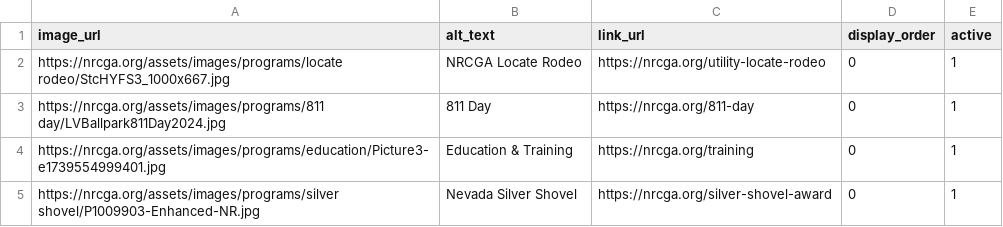
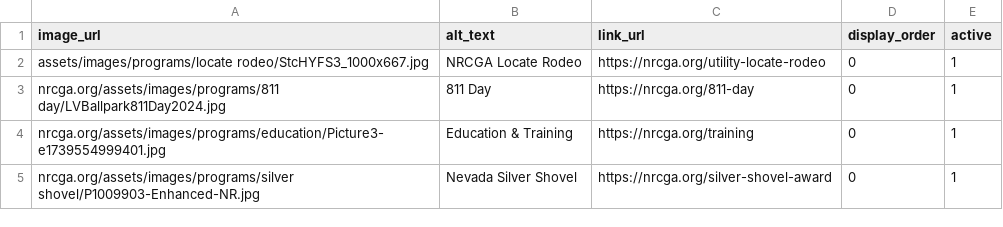
Before and after one commit to nrcgait/nrcga-website-frontend, a CSV file: data/front-page-carousel.csv, drawn as a sheet.

Commit message:
Update front-page-carousel.csv
update links to match asset locations

```diff
--- a/data/front-page-carousel.csv
+++ b/data/front-page-carousel.csv
@@ -1,5 +1,5 @@
 image_url,alt_text,link_url,display_order,active
-https://nrcga.org/assets/images/programs/locate rodeo/StcHYFS3_1000x667.jpg,NRCGA Locate Rodeo,https://nrcga.org/utility-locate-rodeo,0,1
-https://nrcga.org/assets/images/programs/811 day/LVBallpark811Day2024.jpg,811 Day,https://nrcga.org/811-day,0,1
-https://nrcga.org/assets/images/programs/education/Picture3-e1739554999401.jpg,Education & Training,https://nrcga.org/training,0,1
-https://nrcga.org/assets/images/programs/silver shovel/P1009903-Enhanced-NR.jpg,Nevada Silver Shovel,https://nrcga.org/silver-shovel-award,0,1
+assets/images/programs/locate rodeo/StcHYFS3_1000x667.jpg,NRCGA Locate Rodeo,https://nrcga.org/utility-locate-rodeo,0,1
+nrcga.org/assets/images/programs/811 day/LVBallpark811Day2024.jpg,811 Day,https://nrcga.org/811-day,0,1
+nrcga.org/assets/images/programs/education/Picture3-e1739554999401.jpg,Education & Training,https://nrcga.org/training,0,1
+nrcga.org/assets/images/programs/silver shovel/P1009903-Enhanced-NR.jpg,Nevada Silver Shovel,https://nrcga.org/silver-shovel-award,0,1
```
